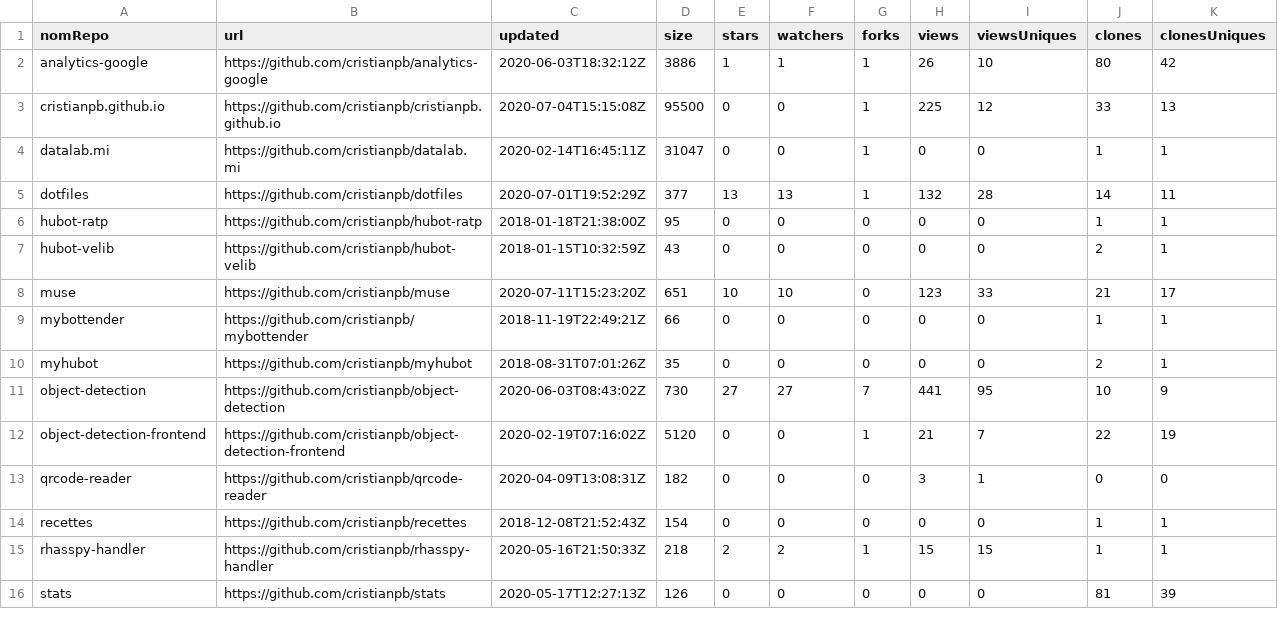
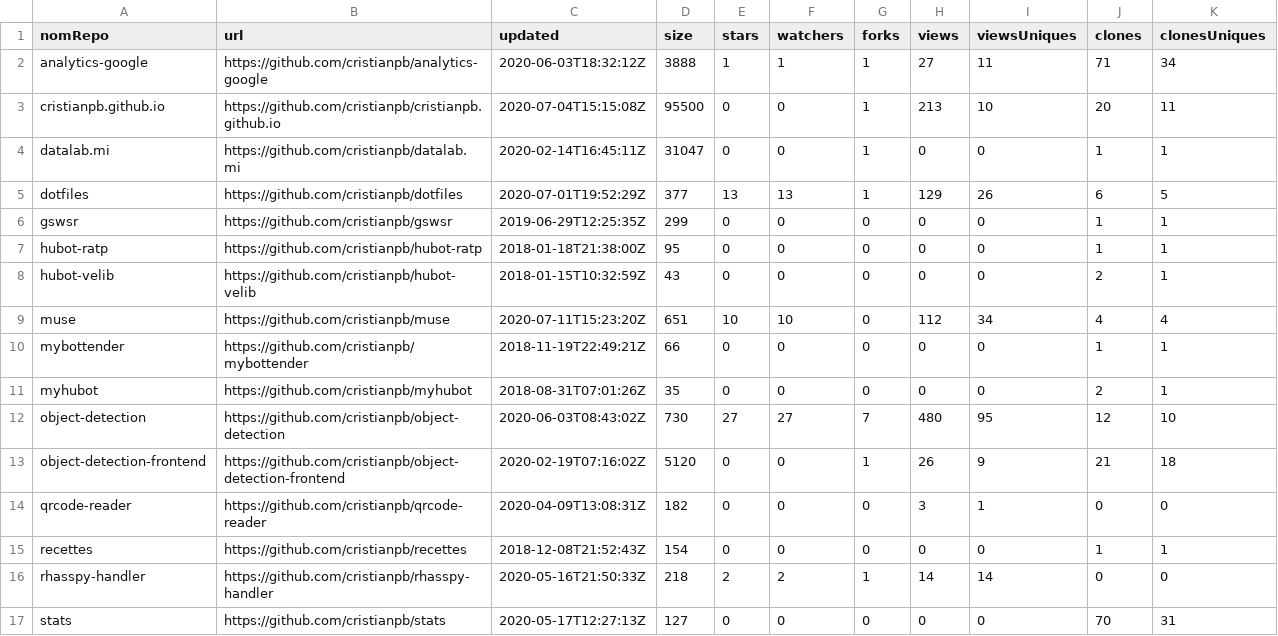
Before and after one commit to cristianpb/stats, a CSV file: github-repositories.csv, drawn as a sheet; only a part is shown; the diff covers the shown part only.

```diff
--- a/github-repositories.csv
+++ b/github-repositories.csv
@@ -1,16 +1,17 @@
 nomRepo,url,updated,size,stars,watchers,forks,views,viewsUniques,clones,clonesUniques
-analytics-google,https://github.com/cristianpb/analytics-google,2020-06-03T18:32:12Z,3886,1,1,1,26,10,80,42
-cristianpb.github.io,https://github.com/cristianpb/cristianpb.github.io,2020-07-04T15:15:08Z,95500,0,0,1,225,12,33,13
+analytics-google,https://github.com/cristianpb/analytics-google,2020-06-03T18:32:12Z,3888,1,1,1,27,11,71,34
+cristianpb.github.io,https://github.com/cristianpb/cristianpb.github.io,2020-07-04T15:15:08Z,95500,0,0,1,213,10,20,11
 datalab.mi,https://github.com/cristianpb/datalab.mi,2020-02-14T16:45:11Z,31047,0,0,1,0,0,1,1
-dotfiles,https://github.com/cristianpb/dotfiles,2020-07-01T19:52:29Z,377,13,13,1,132,28,14,11
+dotfiles,https://github.com/cristianpb/dotfiles,2020-07-01T19:52:29Z,377,13,13,1,129,26,6,5
+gswsr,https://github.com/cristianpb/gswsr,2019-06-29T12:25:35Z,299,0,0,0,0,0,1,1
 hubot-ratp,https://github.com/cristianpb/hubot-ratp,2018-01-18T21:38:00Z,95,0,0,0,0,0,1,1
 hubot-velib,https://github.com/cristianpb/hubot-velib,2018-01-15T10:32:59Z,43,0,0,0,0,0,2,1
-muse,https://github.com/cristianpb/muse,2020-07-11T15:23:20Z,651,10,10,0,123,33,21,17
+muse,https://github.com/cristianpb/muse,2020-07-11T15:23:20Z,651,10,10,0,112,34,4,4
 mybottender,https://github.com/cristianpb/mybottender,2018-11-19T22:49:21Z,66,0,0,0,0,0,1,1
 myhubot,https://github.com/cristianpb/myhubot,2018-08-31T07:01:26Z,35,0,0,0,0,0,2,1
-object-detection,https://github.com/cristianpb/object-detection,2020-06-03T08:43:02Z,730,27,27,7,441,95,10,9
-object-detection-frontend,https://github.com/cristianpb/object-detection-frontend,2020-02-19T07:16:02Z,5120,0,0,1,21,7,22,19
+object-detection,https://github.com/cristianpb/object-detection,2020-06-03T08:43:02Z,730,27,27,7,480,95,12,10
+object-detection-frontend,https://github.com/cristianpb/object-detection-frontend,2020-02-19T07:16:02Z,5120,0,0,1,26,9,21,18
 qrcode-reader,https://github.com/cristianpb/qrcode-reader,2020-04-09T13:08:31Z,182,0,0,0,3,1,0,0
 recettes,https://github.com/cristianpb/recettes,2018-12-08T21:52:43Z,154,0,0,0,0,0,1,1
-rhasspy-handler,https://github.com/cristianpb/rhasspy-handler,2020-05-16T21:50:33Z,218,2,2,1,15,15,1,1
-stats,https://github.com/cristianpb/stats,2020-05-17T12:27:13Z,126,0,0,0,0,0,81,39
+rhasspy-handler,https://github.com/cristianpb/rhasspy-handler,2020-05-16T21:50:33Z,218,2,2,1,14,14,0,0
+stats,https://github.com/cristianpb/stats,2020-05-17T12:27:13Z,127,0,0,0,0,0,70,31
```
Also changed, not shown: 9 edited cells elsewhere in this file, github-visits.csv.
